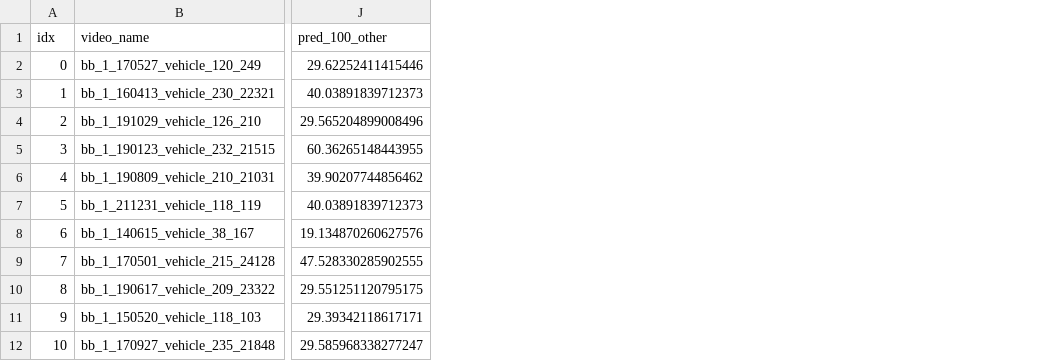
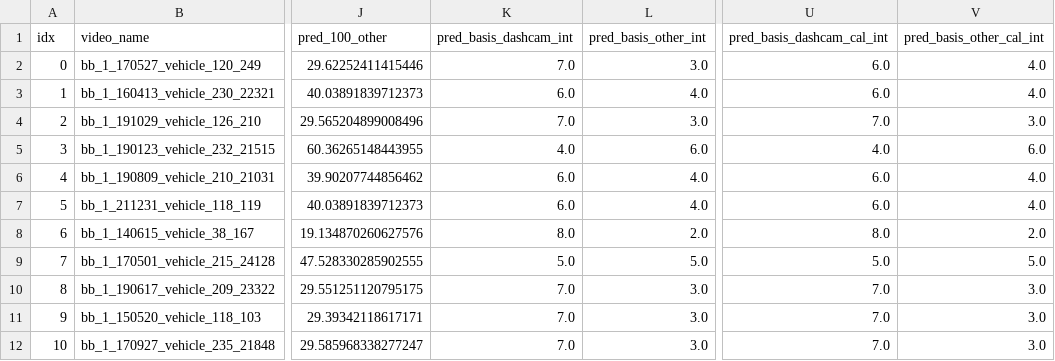
Before and after one commit to lee-youn/Final-project, a CSV file: text-train/result_0924/cls2ratio_eval.csv, drawn as a sheet; only a part is shown, gaps mark what is left out; the diff names each change by its address in the sheet, - before the commit and + after, or states it on an @@ line.

```diff
--- a/text-train/result_0924/cls2ratio_eval.csv
+++ b/text-train/result_0924/cls2ratio_eval.csv
+column K (pred_basis_dashcam_int), rows 2-12: 7.0 | 6.0 | 7.0 | 4.0 | 6.0 | 6.0 | 8.0 | 5.0 | 7.0 | 7.0 | 7.0
+column L (pred_basis_other_int), rows 2-12: 3.0 | 4.0 | 3.0 | 6.0 | 4.0 | 4.0 | 2.0 | 5.0 | 3.0 | 3.0 | 3.0
+column U (pred_basis_dashcam_cal_int), rows 2-12: 6.0 | 6.0 | 7.0 | 4.0 | 6.0 | 6.0 | 8.0 | 5.0 | 7.0 | 7.0 | 7.0
+column V (pred_basis_other_cal_int), rows 2-12: 4.0 | 4.0 | 3.0 | 6.0 | 4.0 | 4.0 | 2.0 | 5.0 | 3.0 | 3.0 | 3.0
```
Also changed, not shown: 3 other files.
